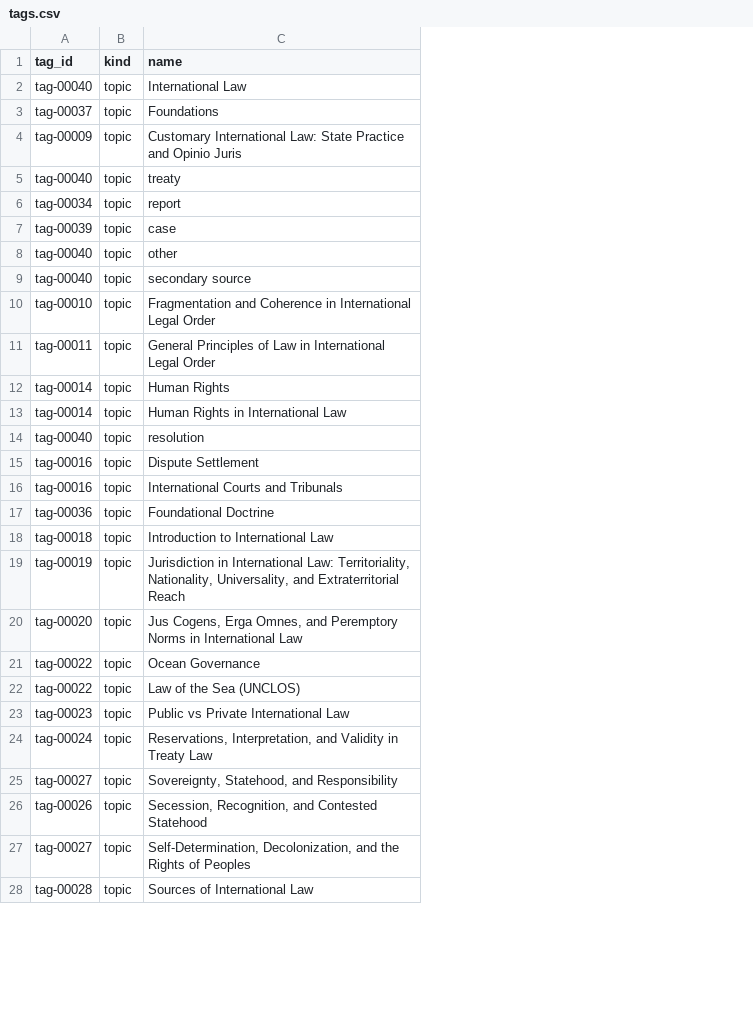
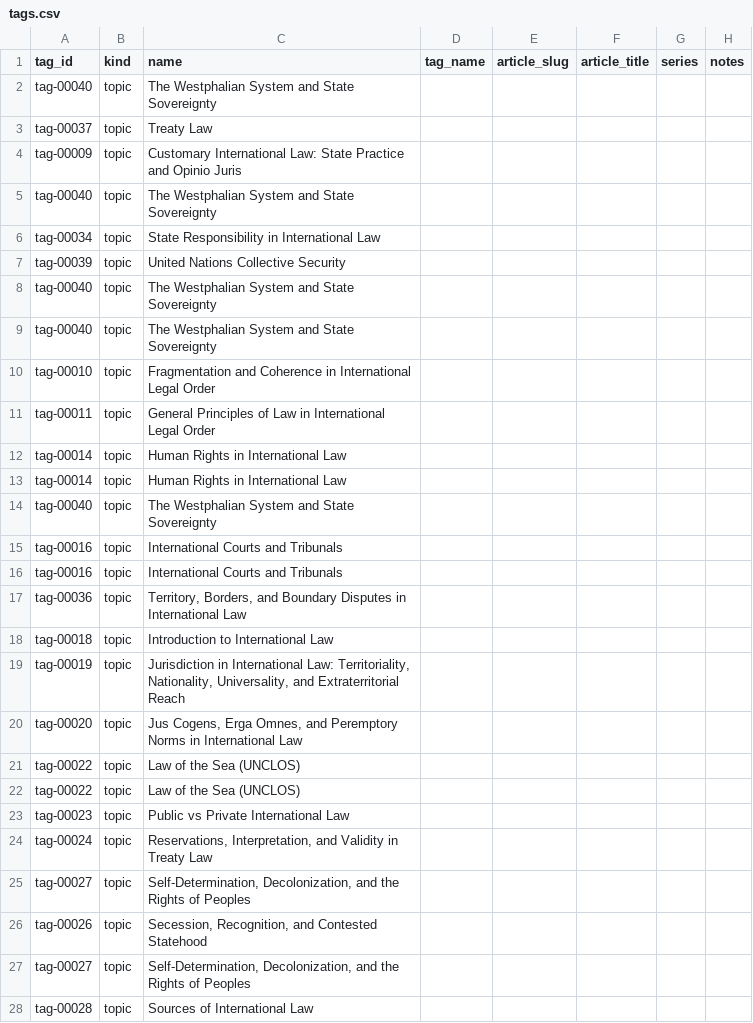
Before and after one commit to Content-Catalyst-LLC/international-law-research, a CSV file: catalyst_data_exports/tags.csv, drawn as a sheet; only a part is shown; removed rows and columns are numbered as before the commit, all else as after; the diff covers the shown part only; the diff names each change by its address in the sheet, - before the commit and + after, or states it on an @@ line.

Commit message:
Add ICJ judicial settlement article and Catalyst Data exports

```diff
--- a/catalyst_data_exports/tags.csv
+++ b/catalyst_data_exports/tags.csv
+column D (tag_name), empty
+column E (article_slug), empty
+column F (article_title), empty
+column G (series), empty
+column H (notes), empty
-C2 (name): International Law
+C2 (name): The Westphalian System and State Sovereignty
-C3 (name): Foundations
+C3 (name): Treaty Law
-C5 (name): treaty
+C5 (name): The Westphalian System and State Sovereignty
-C6 (name): report
+C6 (name): State Responsibility in International Law
-C7 (name): case
+C7 (name): United Nations Collective Security
-C8 (name): other
+C8 (name): The Westphalian System and State Sovereignty
-C9 (name): secondary source
+C9 (name): The Westphalian System and State Sovereignty
-row 12: tag-00014 | topic | Human Rights
+row 13: tag-00014 | topic | Human Rights in International Law
-C14 (name): resolution
+C14 (name): The Westphalian System and State Sovereignty
-row 15: tag-00016 | topic | Dispute Settlement
+row 16: tag-00016 | topic | International Courts and Tribunals
-C17 (name): Foundational Doctrine
+C17 (name): Territory, Borders, and Boundary Disputes in International Law
-C21 (name): Ocean Governance
+C21 (name): Law of the Sea (UNCLOS)
-C25 (name): Sovereignty, Statehood, and Responsibility
+C25 (name): Self-Determination, Decolonization, and the Rights of Peoples
```
Also changed, not shown: 9 added rows, 1 removed row and 3 edited cells elsewhere in this file, 22 other files.
